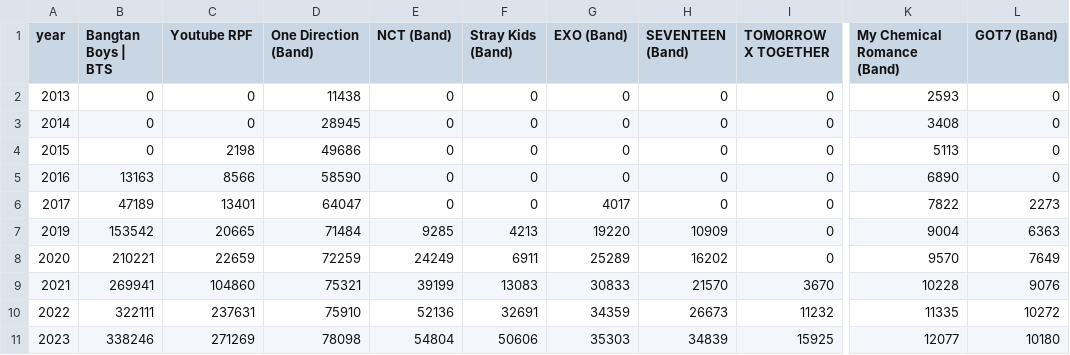
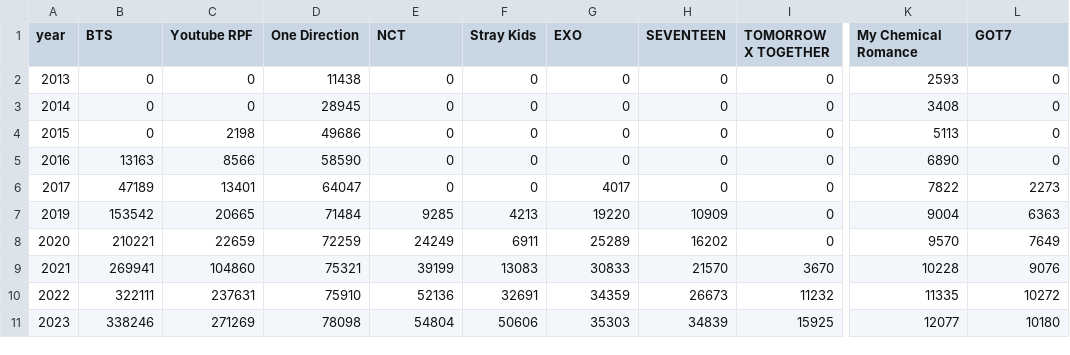
Before and after one commit to the-pudding/fanfic, a CSV file: src/data/RPF/RPF_topFandomsTime.csv, drawn as a sheet; only a part is shown, gaps mark what is left out; the diff names each change by its address in the sheet, - before the commit and + after, or states it on an @@ line.

```diff
--- a/src/data/RPF/RPF_topFandomsTime.csv
+++ b/src/data/RPF/RPF_topFandomsTime.csv
-B1: Bangtan Boys | BTS
+B1: BTS
-D1: One Direction (Band)
+D1: One Direction
-E1: NCT (Band)
+E1: NCT
-F1: Stray Kids (Band)
+F1: Stray Kids
-G1: EXO (Band)
+G1: EXO
-H1: SEVENTEEN (Band)
+H1: SEVENTEEN
-K1: My Chemical Romance (Band)
+K1: My Chemical Romance
-L1: GOT7 (Band)
+L1: GOT7
```
Also changed, not shown: static/assets/data/RPF/RPF_topFandomsTime.csv, 11 other files.
